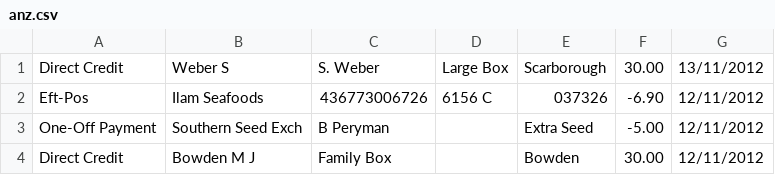
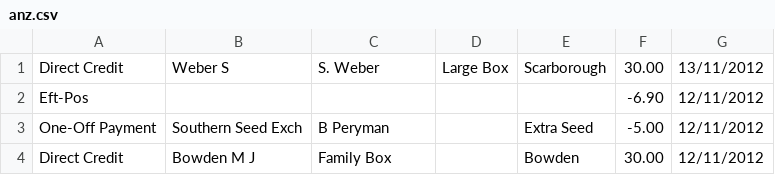
Before and after one commit to buckybox/core, a CSV file: spec/support/test_upload_files/transaction_imports/anz.csv, drawn as a sheet; removed rows and columns are numbered as before the commit, all else as after; the diff names each change by its address in the sheet, - before the commit and + after, or states it on an @@ line.

```diff
--- a/spec/support/test_upload_files/transaction_imports/anz.csv
+++ b/spec/support/test_upload_files/transaction_imports/anz.csv
-row 2: Eft-Pos | Ilam Seafoods | 436773006726 | 6156 C | 037326 | -6.90 | 12/11/2012
+row 2: Eft-Pos |  |  |  |  | -6.90 | 12/11/2012
```
Also changed, not shown: 1 other file.
